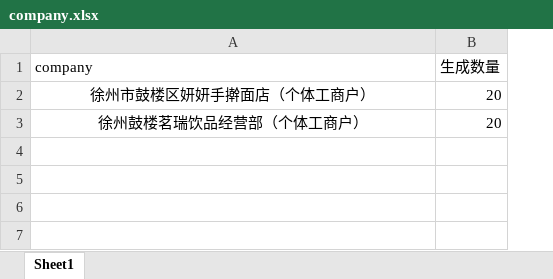
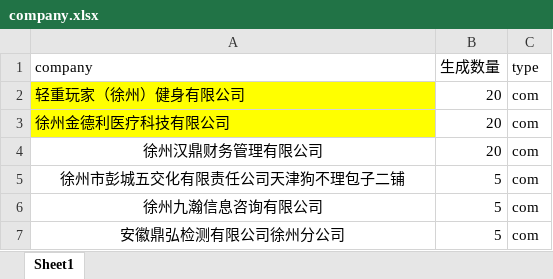
Before and after one commit to lucifer2099-ui/drawstamputils, an Excel workbook: custome/company.xlsx, sheet Sheet1, drawn as a sheet; values as stored, in another font and other column widths than the file's, no borders; addresses are those after the commit; the diff names each change by its address in the sheet, - before the commit and + after, or states it on an @@ line.

Commit message:
fix: 批量生成优先匹配 custome/json 专属配置并更新构建与数据文件

```diff
--- a/custome/company.xlsx (sheet Sheet1)
+++ b/custome/company.xlsx (sheet Sheet1)
+column C (type), row 2: com; row 4: com
-A2 (company): 徐州市鼓楼区妍妍手擀面店（个体工商户）
+A2 (company): 轻重玩家（徐州）健身有限公司
@@ A2 fill: none → #FFFF00, alignment: center → left @@
+row 3: 徐州金德利医疗科技有限公司 | 20 | com
-A4 (company): 徐州鼓楼茗瑞饮品经营部（个体工商户）
+A4 (company): 徐州汉鼎财务管理有限公司
+row 5: 徐州市彭城五交化有限责任公司天津狗不理包子二铺 | 5 | com
+row 6: 徐州九瀚信息咨询有限公司 | 5 | com
+row 7: 安徽鼎弘检测有限公司徐州分公司 | 5 | com
```
Also changed, not shown: 34 other files.
